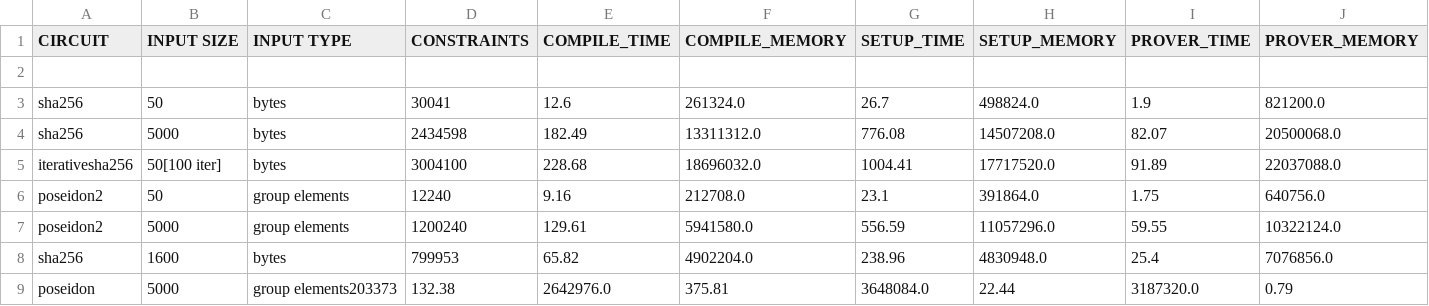
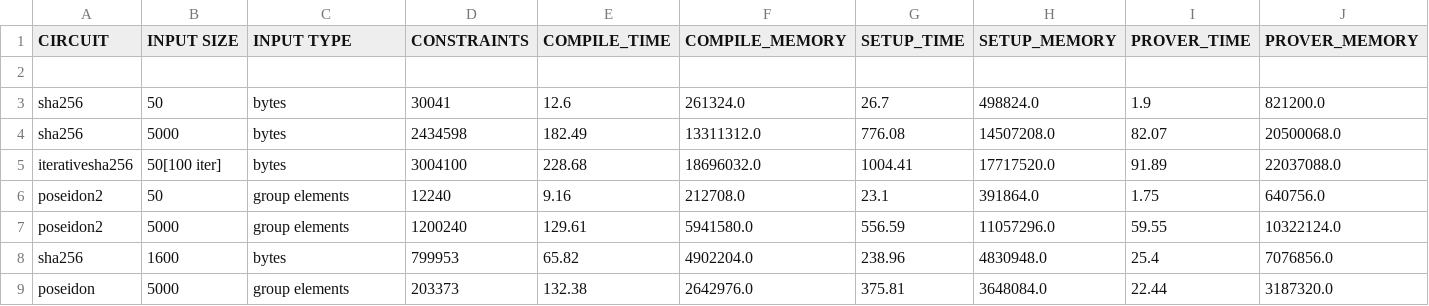
Before and after one commit to PIERdemo/Benchmark-Circom-Circuits, a CSV file: benchmark_circuits.csv, drawn as a sheet; only a part is shown; removed rows and columns are numbered as before the commit, all else as after; rows hold the shown columns only; the diff names each change by its address in the sheet, - before the commit and + after, or states it on an @@ line.

Commit message:
Update benchmark_circuits.csv

```diff
--- a/benchmark_circuits.csv
+++ b/benchmark_circuits.csv
-row 9: poseidon | 5000 | group elements203373 | 132.38 | 2642976.0 | 375.81 | 3648084.0 | 22.44 | 3187320.0 | 0.79
+row 9: poseidon | 5000 | group elements | 203373 | 132.38 | 2642976.0 | 375.81 | 3648084.0 | 22.44 | 3187320.0
```
